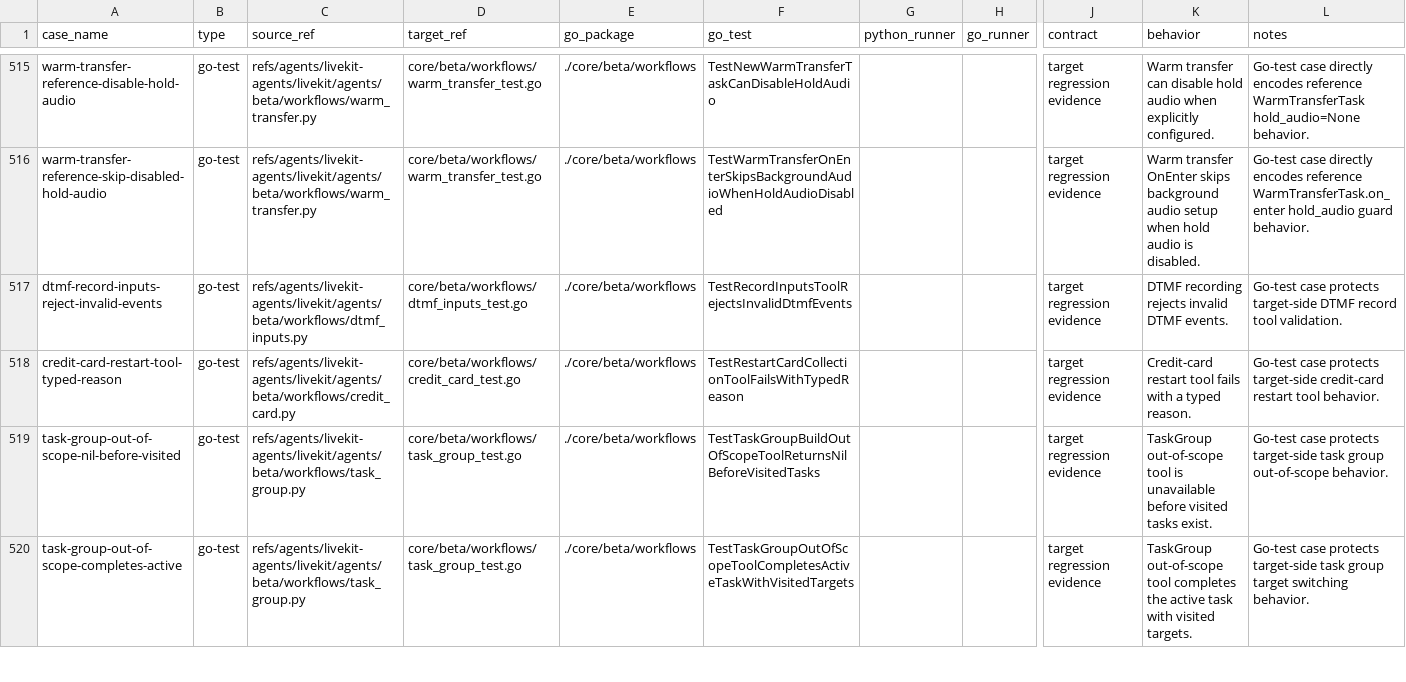
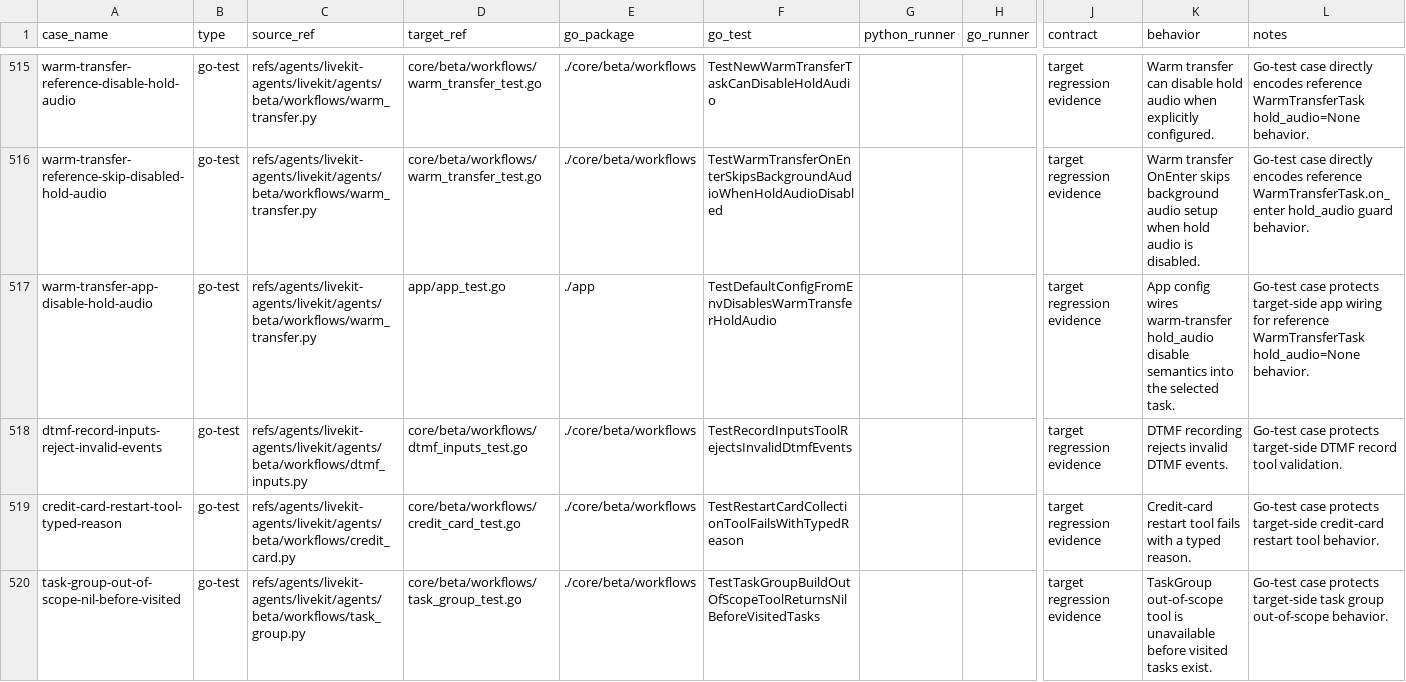
Before and after one commit to cavos-io/rtp-agent, a TSV file: scripts/parity-fixtures/test-cases.tsv, drawn as a sheet; only a part is shown, gaps mark what is left out; the shorter side is filled out with more unchanged rows; rows hold the shown columns only; the diff covers the shown part only; the diff names each change by its address in the sheet, - before the commit and + after, or states it on an @@ line.

Commit message:
fix(app): wire warm transfer hold audio

```diff
--- a/scripts/parity-fixtures/test-cases.tsv
+++ b/scripts/parity-fixtures/test-cases.tsv
+row 517: warm-transfer-app-disable-hold-audio | go-test | refs/agents/livekit-agents/livekit/agents/beta/workflows/warm_transfer.py | app/app_test.go | ./app | TestDefaultConfigFromEnvDisablesWarmTransferHoldAudio |  |  | target regression evidence | App config wires warm-transfer hold_audio disable semantics into the selected task. | Go-test case protects target-side app wiring for reference WarmTransferTask hold_audio=None behavior.
```
Also changed, not shown: 1 edited cell elsewhere in this file, 2 other files.
